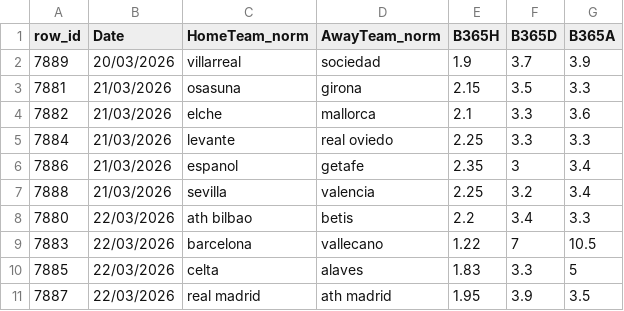
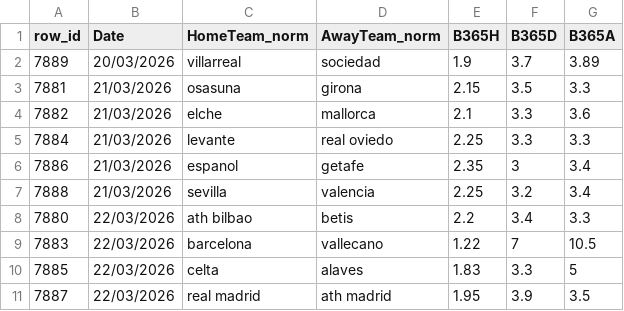
Before and after one commit to manuferrod/laliga-predictor-engine, a CSV file: manual/b365_filled_2026-03-18.csv, drawn as a sheet.

Commit message:
Modify B365A odds in b365_filled_2026-03-18.csv
Updated B365A odds for several matches.

```diff
--- a/manual/b365_filled_2026-03-18.csv
+++ b/manual/b365_filled_2026-03-18.csv
@@ -1,3 +1,3 @@
 row_id,Date,HomeTeam_norm,AwayTeam_norm,B365H,B365D,B365A
-7889,20/03/2026,villarreal,sociedad,1.9,3.7,3.9
+7889,20/03/2026,villarreal,sociedad,1.9,3.7,3.89
 7881,21/03/2026,osasuna,girona,2.15,3.5,3.3
```
